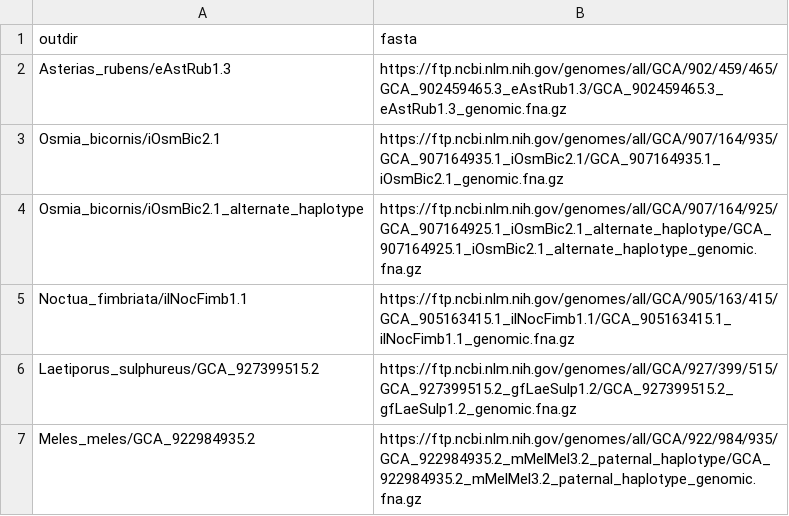
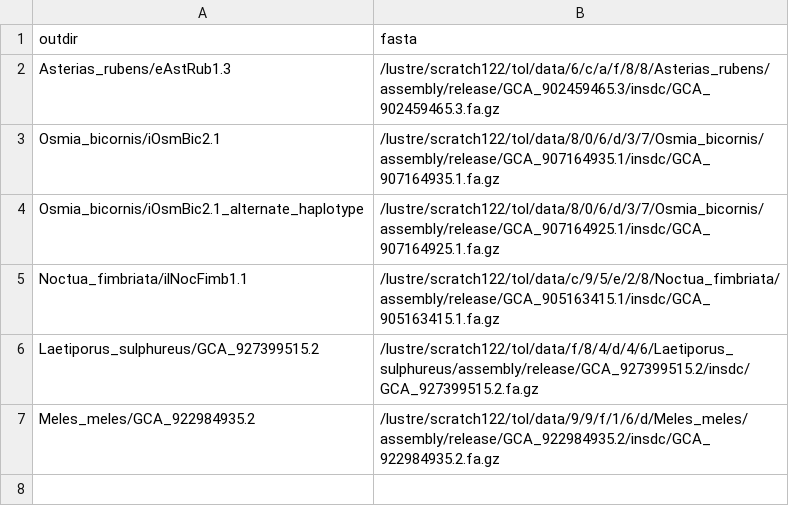
Before and after one commit to sanger-tol/sequencecomposition, a CSV file: assets/samplesheet_full.csv, drawn as a sheet.

Commit message:
Use local paths until our version of Nextflow includes https://github.com/nextflow-io/nextflow/pull/7333

```diff
--- a/assets/samplesheet_full.csv
+++ b/assets/samplesheet_full.csv
@@ -1,7 +1,7 @@
 outdir,fasta
-Asterias_rubens/eAstRub1.3,https://ftp.ncbi.nlm.nih.gov/genomes/all/GCA/902/459/465/GCA_902459465.3_eAstRub1.3/GCA_902459465.3_eAstRub1.3_genomic.fna.gz
-Osmia_bicornis/iOsmBic2.1,https://ftp.ncbi.nlm.nih.gov/genomes/all/GCA/907/164/935/GCA_907164935.1_iOsmBic2.1/GCA_907164935.1_iOsmBic2.1_genomic.fna.gz
-Osmia_bicornis/iOsmBic2.1_alternate_haplotype,https://ftp.ncbi.nlm.nih.gov/genomes/all/GCA/907/164/925/GCA_907164925.1_iOsmBic2.1_alternate_haplotype/GCA_907164925.1_iOsmBic2.1_alternate_haplotype_genomic.fna.gz
-Noctua_fimbriata/ilNocFimb1.1,https://ftp.ncbi.nlm.nih.gov/genomes/all/GCA/905/163/415/GCA_905163415.1_ilNocFimb1.1/GCA_905163415.1_ilNocFimb1.1_genomic.fna.gz
-Laetiporus_sulphureus/GCA_927399515.2,https://ftp.ncbi.nlm.nih.gov/genomes/all/GCA/927/399/515/GCA_927399515.2_gfLaeSulp1.2/GCA_927399515.2_gfLaeSulp1.2_genomic.fna.gz
-Meles_meles/GCA_922984935.2,https://ftp.ncbi.nlm.nih.gov/genomes/all/GCA/922/984/935/GCA_922984935.2_mMelMel3.2_paternal_haplotype/GCA_922984935.2_mMelMel3.2_paternal_haplotype_genomic.fna.gz
+Asterias_rubens/eAstRub1.3,/lustre/scratch122/tol/data/6/c/a/f/8/8/Asterias_rubens/assembly/release/GCA_902459465.3/insdc/GCA_902459465.3.fa.gz
+Osmia_bicornis/iOsmBic2.1,/lustre/scratch122/tol/data/8/0/6/d/3/7/Osmia_bicornis/assembly/release/GCA_907164935.1/insdc/GCA_907164935.1.fa.gz
+Osmia_bicornis/iOsmBic2.1_alternate_haplotype,/lustre/scratch122/tol/data/8/0/6/d/3/7/Osmia_bicornis/assembly/release/GCA_907164925.1/insdc/GCA_907164925.1.fa.gz
+Noctua_fimbriata/ilNocFimb1.1,/lustre/scratch122/tol/data/c/9/5/e/2/8/Noctua_fimbriata/assembly/release/GCA_905163415.1/insdc/GCA_905163415.1.fa.gz
+Laetiporus_sulphureus/GCA_927399515.2,/lustre/scratch122/tol/data/f/8/4/d/4/6/Laetiporus_sulphureus/assembly/release/GCA_927399515.2/insdc/GCA_927399515.2.fa.gz
+Meles_meles/GCA_922984935.2,/lustre/scratch122/tol/data/9/9/f/1/6/d/Meles_meles/assembly/release/GCA_922984935.2/insdc/GCA_922984935.2.fa.gz
```
